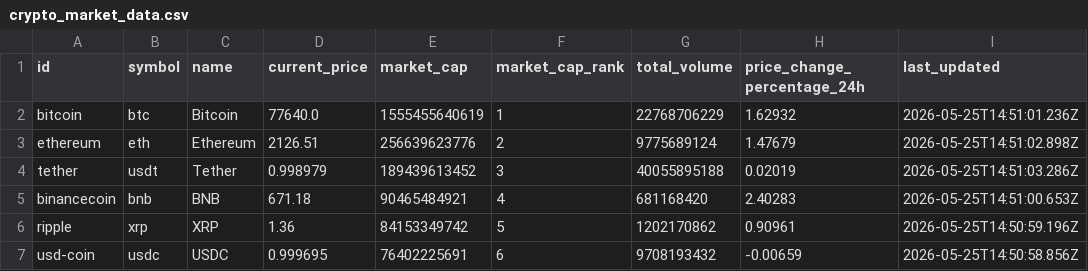
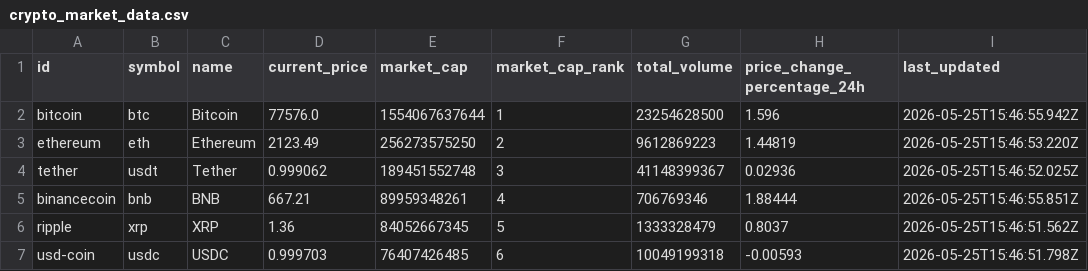
Before and after one commit to sounanouna/crypto-data-pipeline, a CSV file: data/crypto_market_data.csv, drawn as a sheet; only a part is shown; the diff covers the shown part only.

```diff
--- a/data/crypto_market_data.csv
+++ b/data/crypto_market_data.csv
@@ -1,7 +1,7 @@
 id,symbol,name,current_price,market_cap,market_cap_rank,total_volume,price_change_percentage_24h,last_updated
-bitcoin,btc,Bitcoin,77640.0,1555455640619,1,22768706229,1.62932,2026-05-25T14:51:01.236Z
-ethereum,eth,Ethereum,2126.51,256639623776,2,9775689124,1.47679,2026-05-25T14:51:02.898Z
-tether,usdt,Tether,0.998979,189439613452,3,40055895188,0.02019,2026-05-25T14:51:03.286Z
-binancecoin,bnb,BNB,671.18,90465484921,4,681168420,2.40283,2026-05-25T14:51:00.653Z
-ripple,xrp,XRP,1.36,84153349742,5,1202170862,0.90961,2026-05-25T14:50:59.196Z
-usd-coin,usdc,USDC,0.999695,76402225691,6,9708193432,-0.00659,2026-05-25T14:50:58.856Z
+bitcoin,btc,Bitcoin,77576.0,1554067637644,1,23254628500,1.596,2026-05-25T15:46:55.942Z
+ethereum,eth,Ethereum,2123.49,256273575250,2,9612869223,1.44819,2026-05-25T15:46:53.220Z
+tether,usdt,Tether,0.999062,189451552748,3,41148399367,0.02936,2026-05-25T15:46:52.025Z
+binancecoin,bnb,BNB,667.21,89959348261,4,706769346,1.88444,2026-05-25T15:46:55.851Z
+ripple,xrp,XRP,1.36,84052667345,5,1333328479,0.8037,2026-05-25T15:46:51.562Z
+usd-coin,usdc,USDC,0.999703,76407426485,6,10049199318,-0.00593,2026-05-25T15:46:51.798Z
```
Also changed, not shown: 15 edited cells elsewhere in this file, 1 other file.
